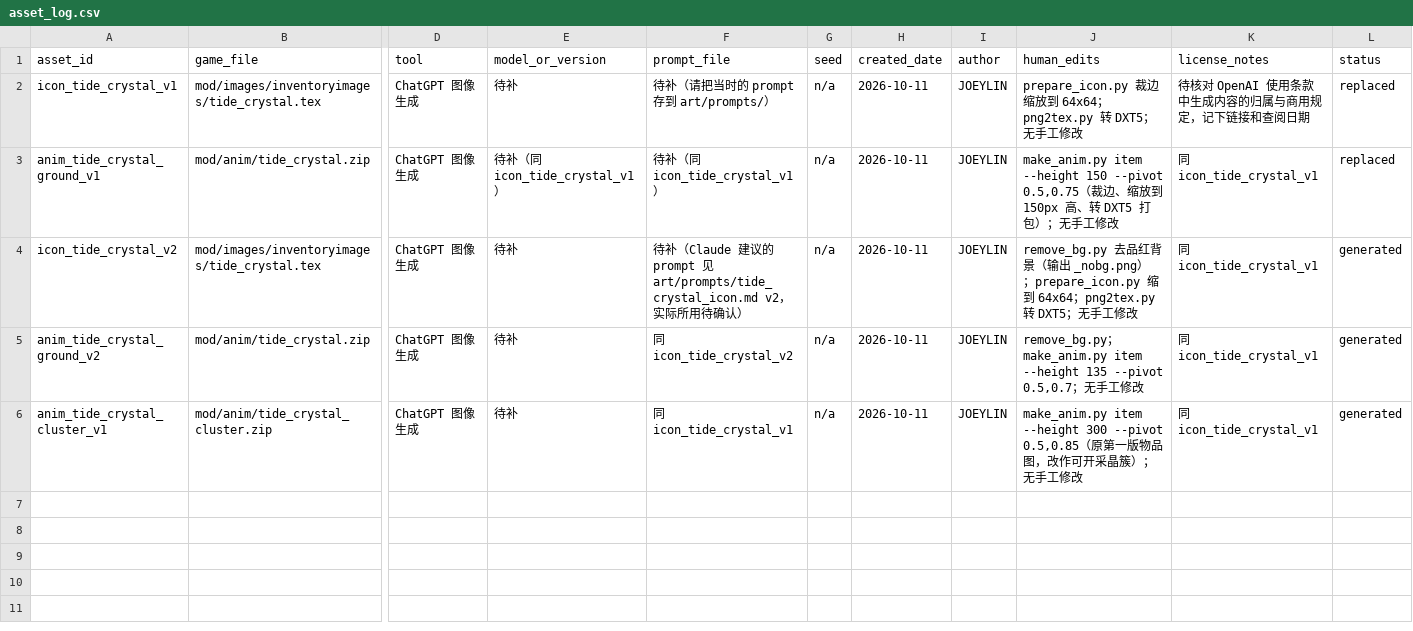
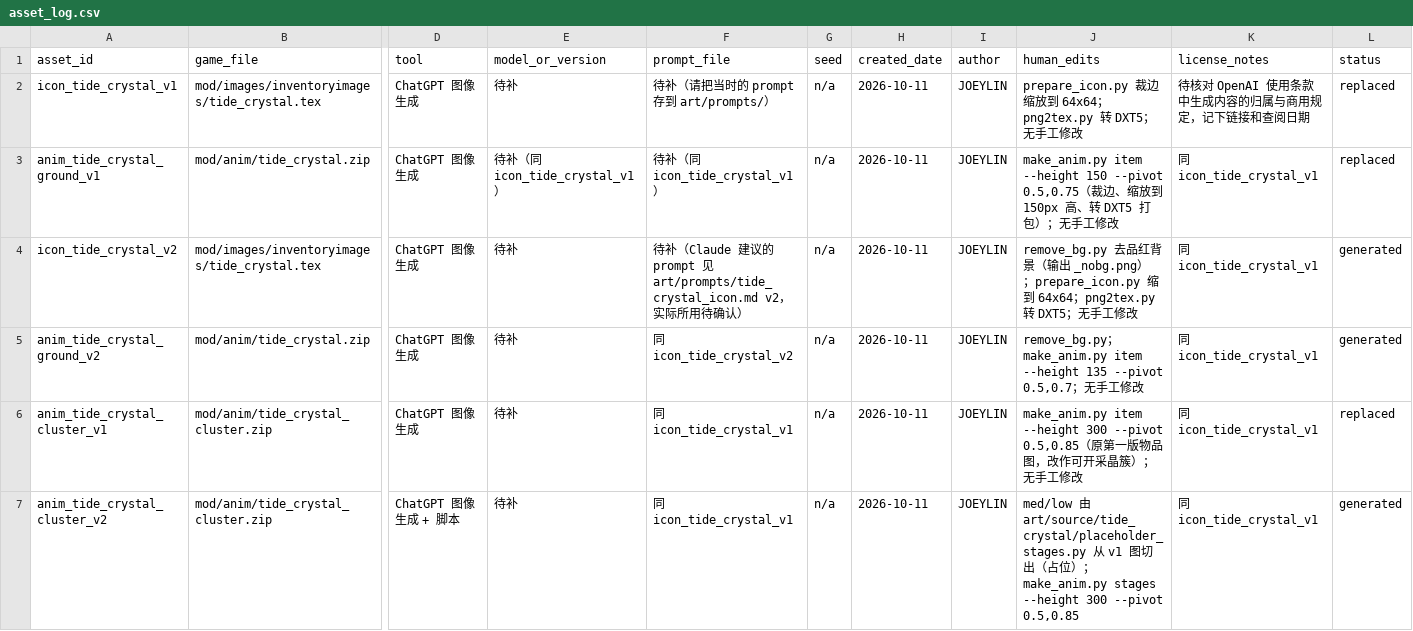
Before and after one commit to wlin050407/hollow-tide, a CSV file: art/provenance/asset_log.csv, drawn as a sheet; only a part is shown, gaps mark what is left out; rows hold the shown columns only; the diff names each change by its address in the sheet, - before the commit and + after, or states it on an @@ line.

```diff
--- a/art/provenance/asset_log.csv
+++ b/art/provenance/asset_log.csv
-L6 (status): generated
+L6 (status): replaced
+row 7: anim_tide_crystal_cluster_v2 | mod/anim/tide_crystal_cluster.zip | ChatGPT 图像生成 + 脚本 | 待补 | 同 icon_tide_crystal_v1 | n/a | 2026-10-11 | JOEYLIN | med/low 由 art/source/tide_crystal/placeholder_stages.py 从 v1 图切出（占位）；make_anim.py stages --height 300 --pivot 0.5,0.85 | 同 icon_tide_crystal_v1 | generated
```
Also changed, not shown: 11 other files.
